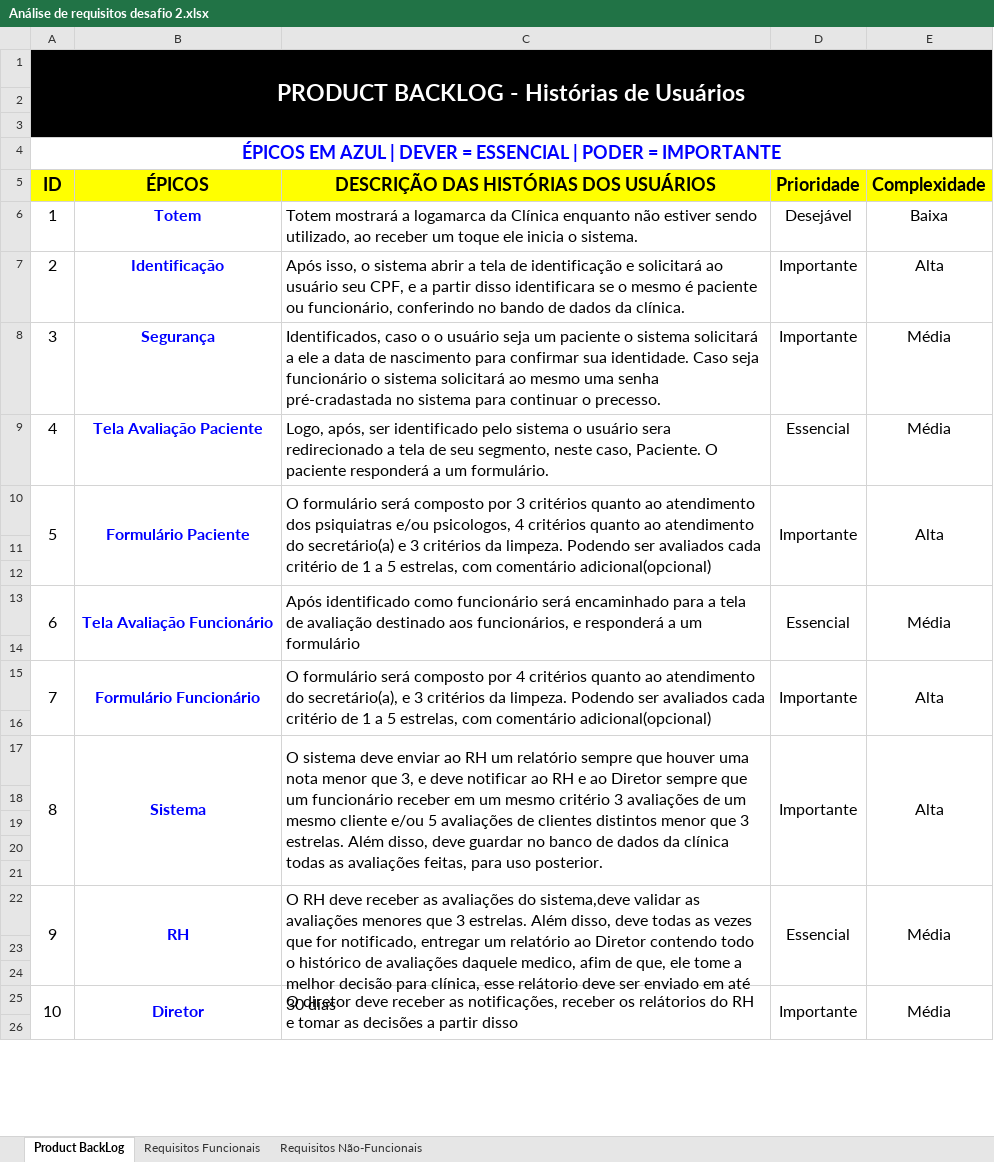
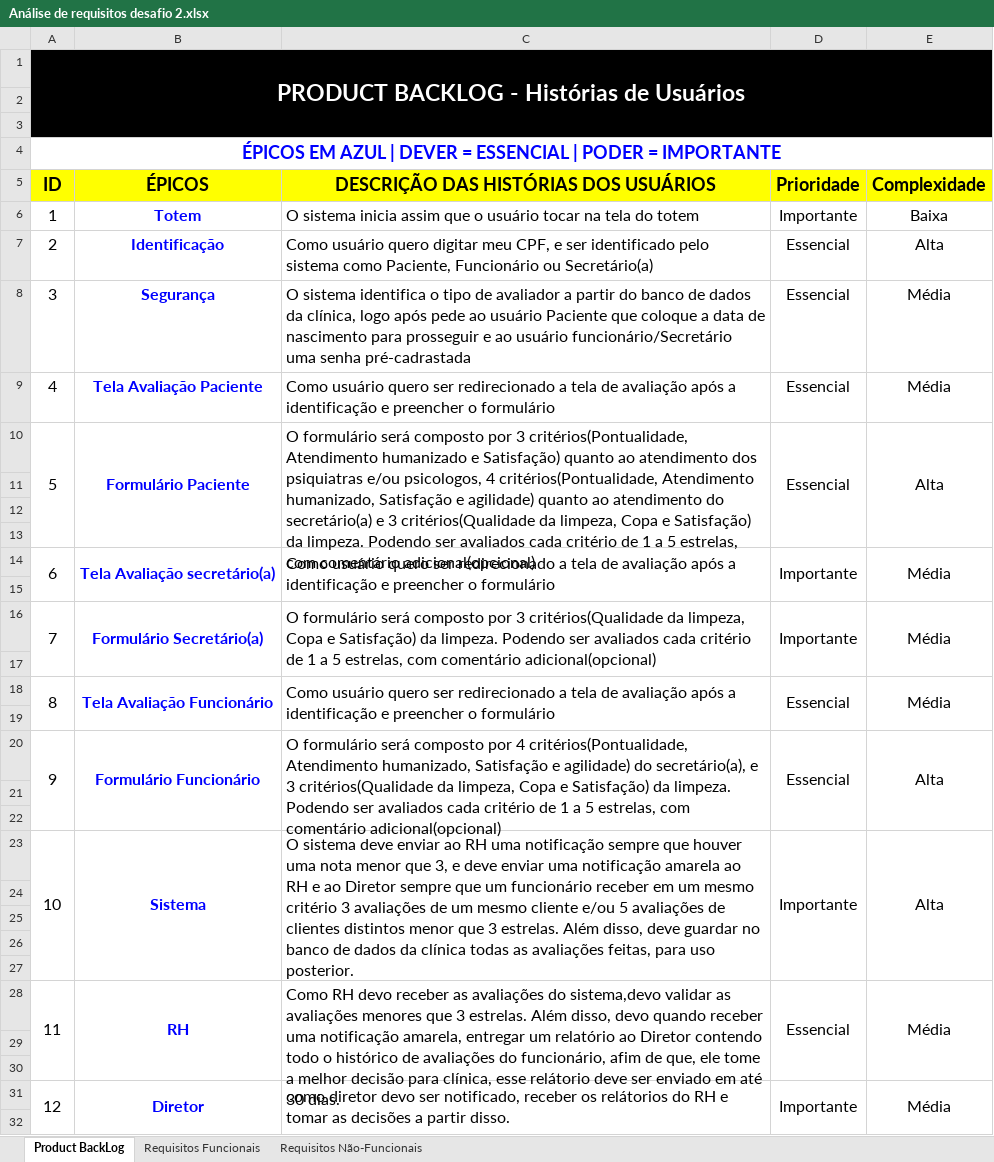
Before and after one commit to mcabralribeiro/Workshop_PO_FdS, an Excel workbook: Análise de requisitos desafio 2.xlsx, sheet Product BackLog, drawn as a sheet; only a part is shown; values as stored, in another font and other column widths than the file's, no borders; removed rows and columns are numbered as before the commit, all else as after; the diff covers the shown part only; the diff names each change by its address in the sheet, - before the commit and + after, or states it on an @@ line.

```diff
--- a/Análise de requisitos desafio 2.xlsx (sheet Product BackLog)
+++ b/Análise de requisitos desafio 2.xlsx (sheet Product BackLog)
-C6: Totem mostrará a logamarca da Clínica enquanto não estiver sendo utilizado, ao receber um toque ele inicia o sistema.
+C6: O sistema inicia assim que o usuário tocar na tela do totem
-D6 (Prioridade): Desejável
+D6 (Prioridade): Importante
-C7: Após isso, o sistema abrir a tela de identificação e solicitará ao usuário seu CPF, e a partir disso identificara se o mesmo é paciente ou funcionário, conferindo no bando de dados da clínica.
+C7: Como usuário quero digitar meu CPF, e ser identificado pelo sistema como Paciente, Funcionário ou Secretário(a)
-D7:D8 (Prioridade): Importante
+D7:D8 (Prioridade): Essencial
-C8: Identificados, caso o o usuário seja um paciente o sistema solicitará a ele a data de nascimento para confirmar sua identidade. Caso seja funcionário o sistema solicitará ao mesmo uma senha pré-cradastada no sistema para continuar o precesso.
+C8: O sistema identifica o tipo de avaliador a partir do banco de dados da clínica, logo após pede ao usuário Paciente que coloque a data de nascimento para prosseguir e ao usuário funcionário/Secretário uma senha pré-cadrastada
-C9: Logo, após, ser identificado pelo sistema o usuário sera redirecionado a tela de seu segmento, neste caso, Paciente. O paciente responderá a um formulário.
+C9: Como usuário quero ser redirecionado a tela de avaliação após a identificação e preencher o formulário
-A10:A12 merged
+A10:A13 merged
-B10:B12 merged
+B10:B13 merged
-C10: …por 3 critérios quanto ao atendimento dos psiquiatras e/ou psicologos, 4 critérios quanto ao atendimento do secretário(a) e 3 critérios da limpeza.…
+C10: …por 3 critérios(Pontualidade, Atendimento humanizado e Satisfação) quanto ao atendimento dos psiquiatras e/ou psicologos, 4 critérios(Pontualidade, Atendimento humanizado, Satisfação e agilidade) quanto ao atendimento do secretário(a) e 3 critérios(Qualidade da limpeza, Copa e Satisfação) da limpeza.…
-C10:C12 merged
+C10:C13 merged
-D10 (Prioridade): Importante
+D10 (Prioridade): Essencial
-D10:D12 merged
+D10:D13 merged
-E10:E12 merged
+E10:E13 merged
-row 13: 6 | Tela Avaliação Funcionário | Após identificado como funcionário será encaminhado para a tela de avaliação destinado aos funcionários, e responderá a um formulário | Essencial | Média
-row 15: 7 | Formulário Funcionário | O formulário será composto por 4 critérios quanto ao atendimento do secretário(a), e 3 critérios da limpeza. Podendo ser avaliados cada critério de 1 a 5 estrelas, com comentário adicional(opcional) | Importante | Alta
+row 14: 6 | Tela Avaliação secretário(a) | Como usuário quero ser redirecionado a tela de avaliação após a identificação e preencher o formulário | Importante | Média
+row 16: 7 | Formulário Secretário(a) | O formulário será composto por 3 critérios(Qualidade da limpeza, Copa e Satisfação) da limpeza. Podendo ser avaliados cada critério de 1 a 5 estrelas, com comentário adicional(opcional) | Importante | Média
+row 17: (empty)
+row 18: 8 | Tela Avaliação Funcionário | Como usuário quero ser redirecionado a tela de avaliação após a identificação e preencher o formulário | Essencial | Média
+row 19: (empty)
+row 20: 9 | Formulário Funcionário | O formulário será composto por 4 critérios(Pontualidade, Atendimento humanizado, Satisfação e agilidade) do secretário(a), e 3 critérios(Qualidade da limpeza, Copa e Satisfação) da limpeza. Podendo ser avaliados cada critério de 1 a 5 estrelas, com comentário adicional(opcional) | Essencial | Alta
+row 21: (empty)
+row 22: (empty)
@@ column A (ID) renumbered from row 23 down @@
-C23: …ao RH um relatório sempre que houver uma nota menor que 3, e deve notificar ao RH…
+C23: …ao RH uma notificação sempre que houver uma nota menor que 3, e deve enviar uma notificação amarela ao RH…
-C28: O RH deve receber as avaliações do sistema,deve validar as avaliações menores que 3 estrelas. Além disso, deve todas as vezes que for notificado, entregar um relatório ao Diretor contendo todo o histórico de avaliações daquele medico, afim de que, ele tome a melhor decisão para clínica, esse relátorio deve ser enviado em até 30 dias
+C28: Como RH devo receber as avaliações do sistema,devo validar as avaliações menores que 3 estrelas. Além disso, devo quando receber uma notificação amarela, entregar um relatório ao Diretor contendo todo o histórico de avaliações do funcionário, afim de que, ele tome a melhor decisão para clínica, esse relátorio deve ser enviado em até 30 dias.
-C31: O diretor deve receber as notificações, receber os relátorios do RH e tomar as decisões a partir disso
+C31: como diretor devo ser notificado, receber os relátorios do RH e tomar as decisões a partir disso.
```
Also changed, not shown: 1 edited cell elsewhere in this sheet, sheet Requisitos Funcionais, 1 other file.
